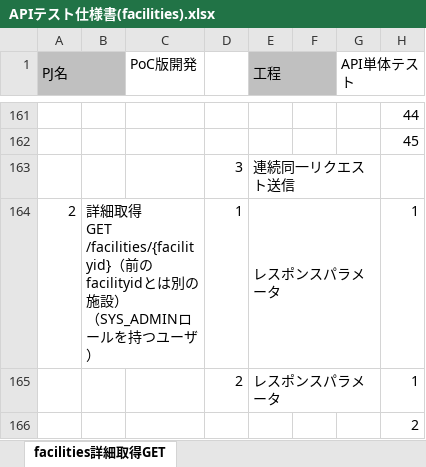
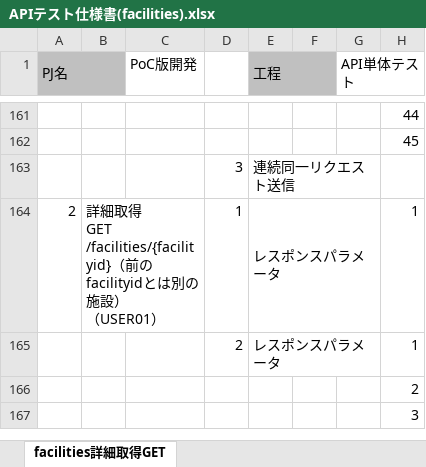
Before and after one commit to tikK10131/Refrence55, an Excel workbook: APIテスト仕様書(facilities).xlsx, sheet facilities詳細取得GET, drawn as a sheet; only a part is shown, gaps mark what is left out; the shorter side is filled out with more unchanged rows; values as stored, in another font and other column widths than the file's, no borders; charts and pictures not drawn; ↵ is a line break in a cell; the diff names each change by its address in the sheet, - before the commit and + after, or states it on an @@ line.

```diff
--- a/APIテスト仕様書(facilities).xlsx (sheet facilities詳細取得GET)
+++ b/APIテスト仕様書(facilities).xlsx (sheet facilities詳細取得GET)
-B164: …設） ↵ （SYS_ADMINロールを持つユーザ）
+B164: …設） ↵ （USER01）
```
Also changed, not shown: sheet facilities一覧取得GETkeyword指定, 7 other files.
